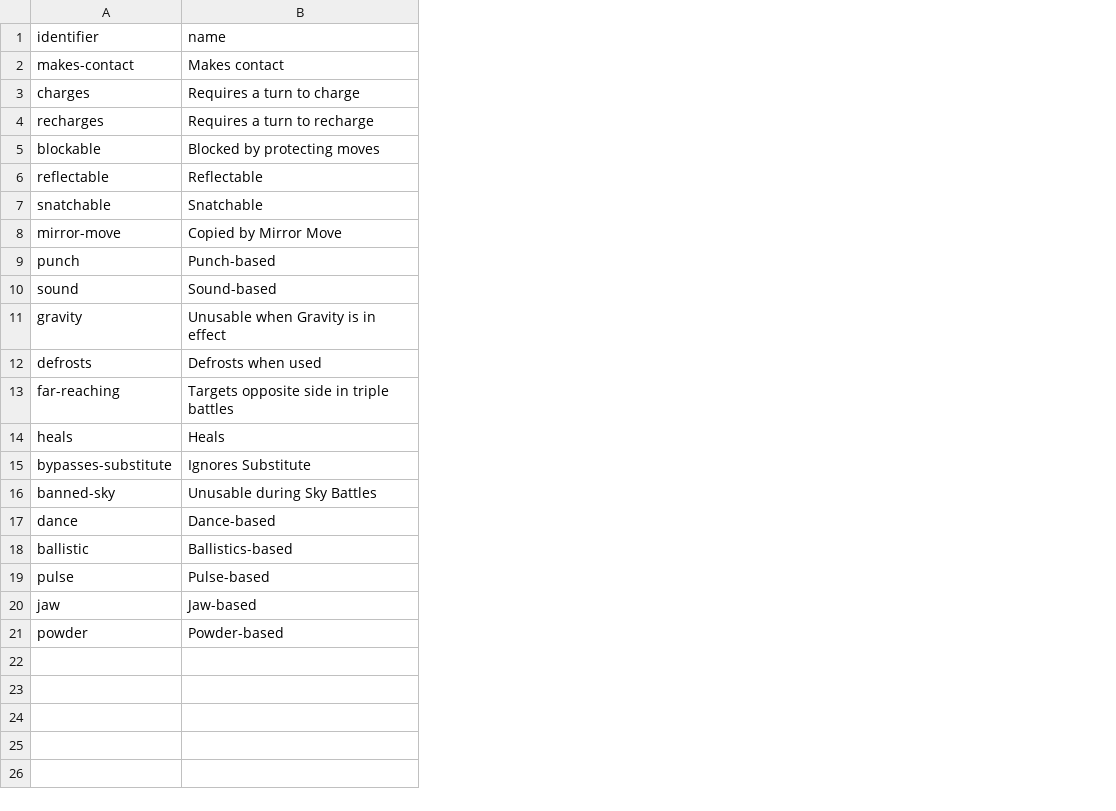
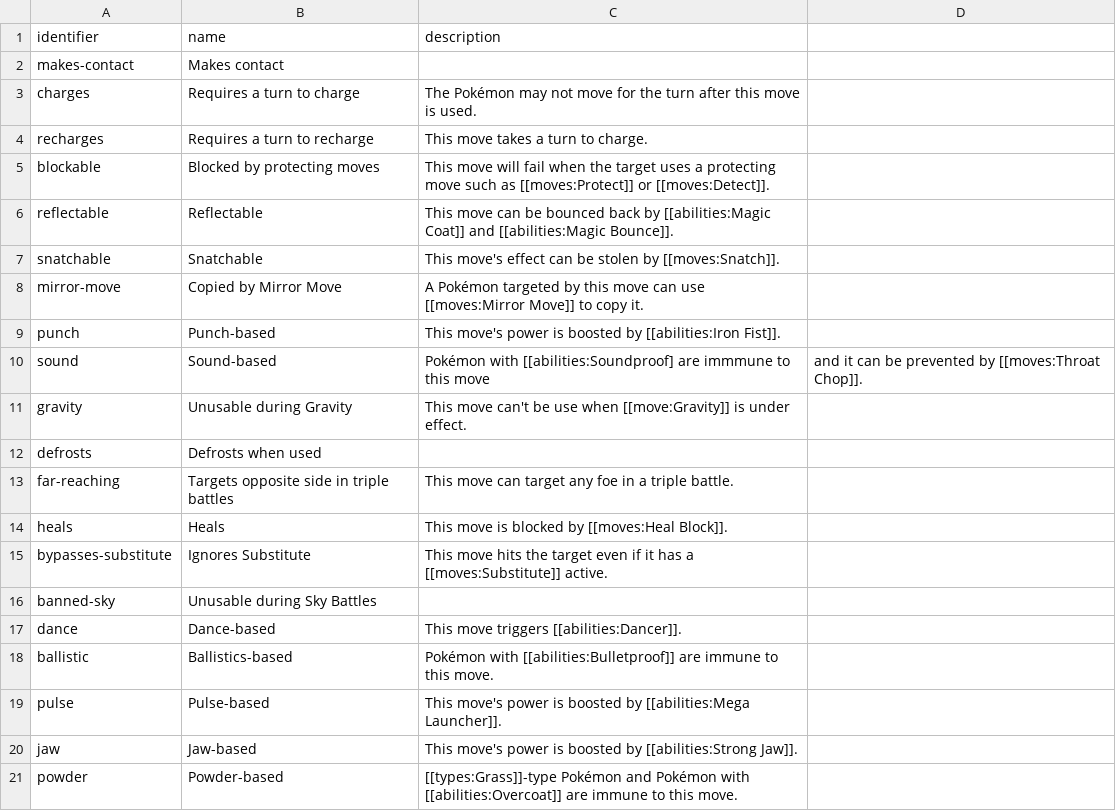
Before and after one commit to skylar32/mohacdex, a CSV file: mohacdex/db/data/flags.csv, drawn as a sheet; the diff names each change by its address in the sheet, - before the commit and + after, or states it on an @@ line.

```diff
--- a/mohacdex/db/data/flags.csv
+++ b/mohacdex/db/data/flags.csv
+column C (description), rows 3-21: The Pokémon may not move for the turn after this move is used. | This move takes a turn to charge. | This move will fail when the target uses a protecting move such as [[moves:Protect]] or [[moves:Detect]]. | This move can be bounced back by [[abilities:Magic Coat]] and [[abilities:Magic Bounce]]. | This move's effect can be stolen by [[moves:Snatch]]. | A Pokémon targeted by this move can use [[moves:Mirror Move]] to copy it. | This move's power is boosted by [[abilities:Iron Fist]]. | Pokémon with [[abilities:Soundproof] are immmune to this move | This move can't be use when [[move:Gravity]] is under effect. |  | This move can target any foe in a triple battle. | This move is blocked by [[moves:Heal Block]]. | This move hits the target even if it has a [[moves:Substitute]] active. |  | This move triggers [[abilities:Dancer]]. | Pokémon with [[abilities:Bulletproof]] are immune to this move. | This move's power is boosted by [[abilities:Mega Launcher]]. | This move's power is boosted by [[abilities:Strong Jaw]]. | [[types:Grass]]-type Pokémon and Pokémon with [[abilities:Overcoat]] are immune to this move.
+column D, row 10: and it can be prevented by [[moves:Throat Chop]].
-B11 (name): Unusable when Gravity is in effect
+B11 (name): Unusable during Gravity
```
Also changed, not shown: mohacdex/db/data/move_flags.csv, 5 other files.
